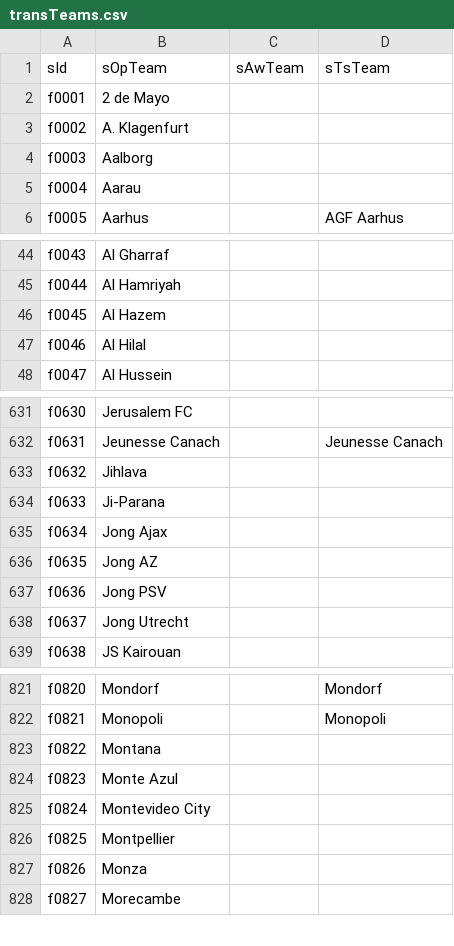
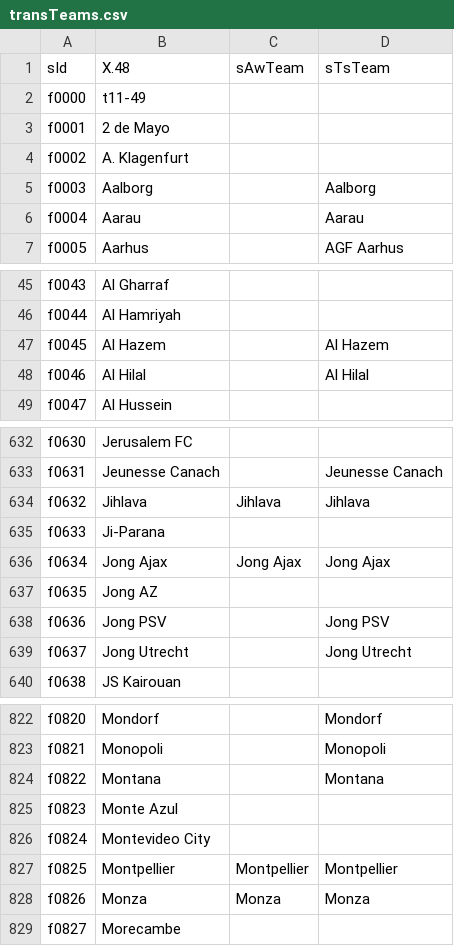
Before and after one commit to jaroslavjerhot/betCompare2, a CSV file: data/transTeams.csv, drawn as a sheet; only a part is shown, gaps mark what is left out; the diff covers the shown part only.

Commit message:
new teams

```diff
--- a/data/transTeams.csv
+++ b/data/transTeams.csv
@@ -1,6 +1,7 @@
-sId;sOpTeam;sAwTeam;sTsTeam
+sId;X.48;sAwTeam;sTsTeam
+f0000;t11-49;;
 f0001;2 de Mayo;;
 f0002;A. Klagenfurt;;
-f0003;Aalborg;;
-f0004;Aarau;;
+f0003;Aalborg;;Aalborg
+f0004;Aarau;;Aarau
 f0005;Aarhus;;AGF Aarhus
@@ -45,4 +46,4 @@ f0043;Al Gharraf;;
 f0044;Al Hamriyah;;
-f0045;Al Hazem;;
-f0046;Al Hilal;;
+f0045;Al Hazem;;Al Hazem
+f0046;Al Hilal;;Al Hilal
 f0047;Al Hussein;;
@@ -632,8 +633,8 @@ f0630;Jerusalem FC;;
 f0631;Jeunesse Canach;;Jeunesse Canach
-f0632;Jihlava;;
+f0632;Jihlava;Jihlava;Jihlava
 f0633;Ji-Parana;;
-f0634;Jong Ajax;;
+f0634;Jong Ajax;Jong Ajax;Jong Ajax
 f0635;Jong AZ;;
-f0636;Jong PSV;;
-f0637;Jong Utrecht;;
+f0636;Jong PSV;;Jong PSV
+f0637;Jong Utrecht;;Jong Utrecht
 f0638;JS Kairouan;;
@@ -822,7 +823,7 @@ f0820;Mondorf;;Mondorf
 f0821;Monopoli;;Monopoli
-f0822;Montana;;
+f0822;Montana;;Montana
 f0823;Monte Azul;;
 f0824;Montevideo City;;
-f0825;Montpellier;;
-f0826;Monza;;
+f0825;Montpellier;Montpellier;Montpellier
+f0826;Monza;Monza;Monza
 f0827;Morecambe;;
```
Also changed, not shown: 128 edited cells elsewhere in this file, 1 other file.
